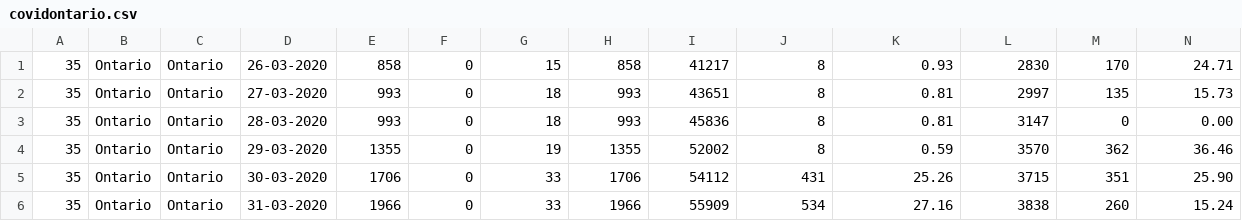
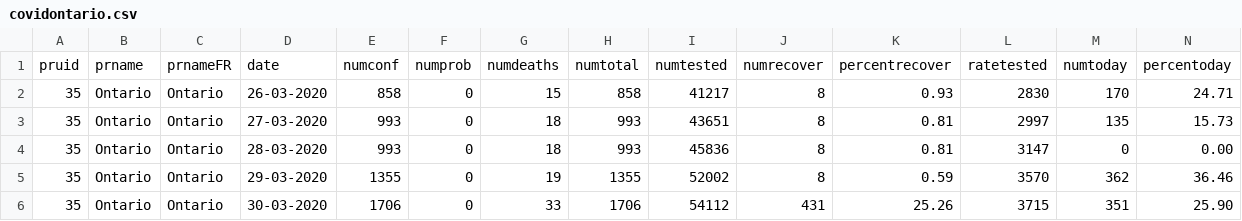
Before and after one commit to xinyi-tony-liu/covid19_prediction, a CSV file: data/covidontario.csv, drawn as a sheet; only a part is shown; the shorter side is filled out with more unchanged rows; rows hold the shown columns only; the diff names each change by its address in the sheet, - before the commit and + after, or states it on an @@ line.

```diff
--- a/data/covidontario.csv
+++ b/data/covidontario.csv
+row 1: pruid | prname | prnameFR | date | numconf | numprob | numdeaths | numtotal | numtested | numrecover | percentrecover | ratetested | numtoday | percentoday
```
Also changed, not shown: data/covidcanada.csv.
